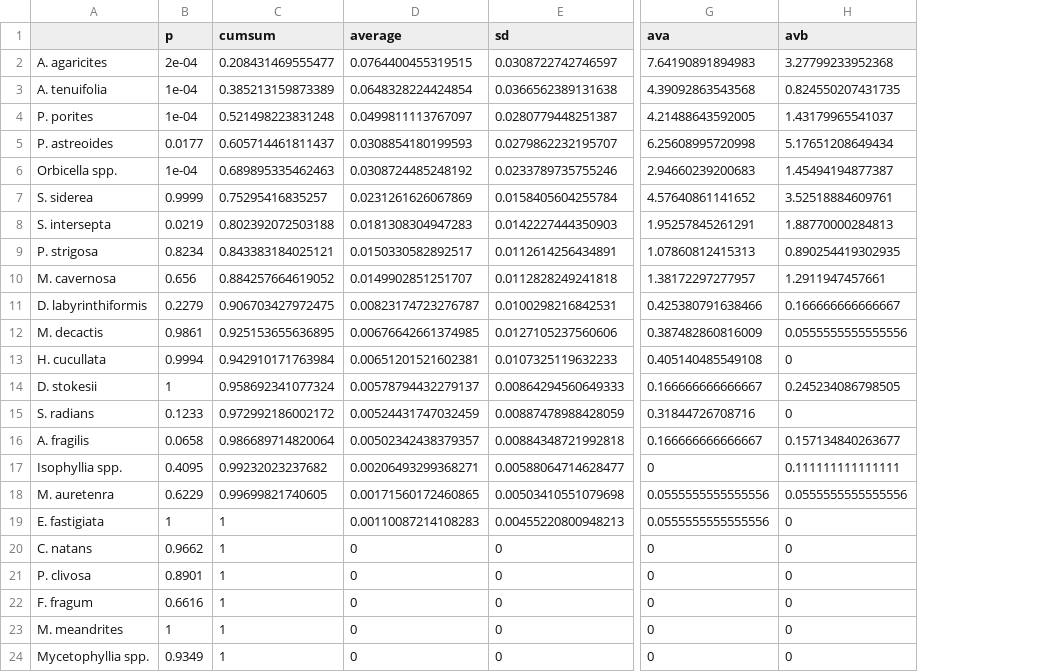
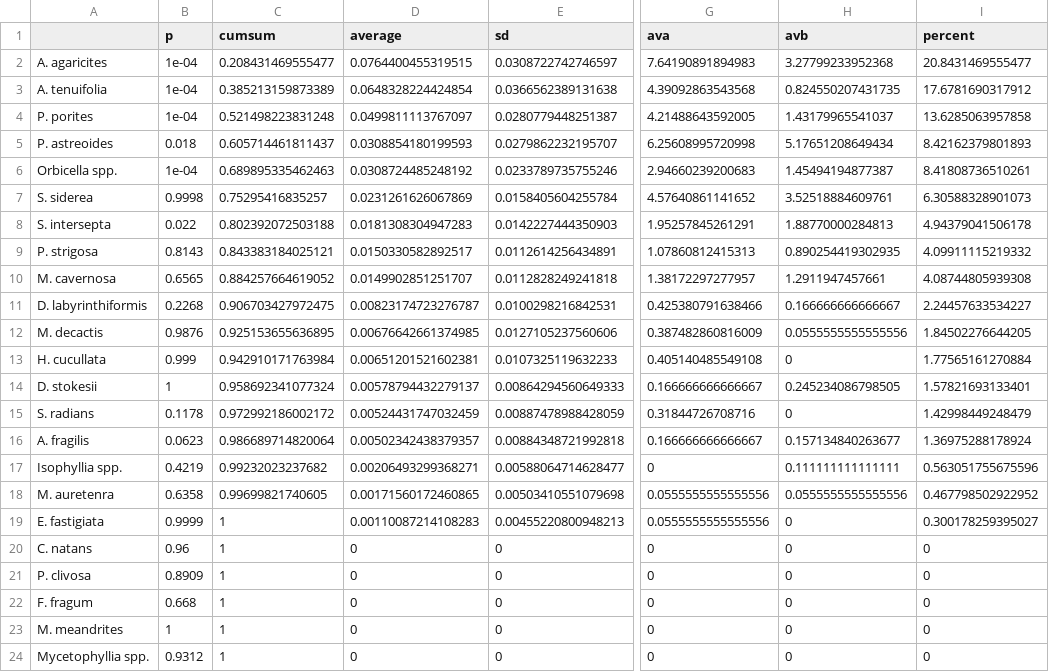
Before and after one commit to naltmank/greta_val, a CSV file: output/SIMPER_2022to2024.csv, drawn as a sheet; only a part is shown, gaps mark what is left out; the diff names each change by its address in the sheet, - before the commit and + after, or states it on an @@ line.

```diff
--- a/output/SIMPER_2022to2024.csv
+++ b/output/SIMPER_2022to2024.csv
+column I (percent), rows 2-24: 20.8431469555477 | 17.6781690317912 | 13.6285063957858 | 8.42162379801893 | 8.41808736510261 | 6.30588328901073 | 4.94379041506178 | 4.09911115219332 | 4.08744805939308 | 2.24457633534227 | 1.84502276644205 | 1.77565161270884 | 1.57821693133401 | 1.42998449248479 | 1.36975288178924 | 0.563051755675596 | 0.467798502922952 | 0.300178259395027 | 0 | 0 | 0 | 0 | 0
-B2 (p): 2e-04
+B2 (p): 1e-04
-B5 (p): 0.0177
+B5 (p): 0.018
-B7 (p): 0.9999
+B7 (p): 0.9998
-B8 (p): 0.0219
+B8 (p): 0.022
-B9 (p): 0.8234
+B9 (p): 0.8143
-B10 (p): 0.656
+B10 (p): 0.6565
-B11 (p): 0.2279
+B11 (p): 0.2268
-B12 (p): 0.9861
+B12 (p): 0.9876
-B13 (p): 0.9994
+B13 (p): 0.999
-B15 (p): 0.1233
+B15 (p): 0.1178
-B16 (p): 0.0658
+B16 (p): 0.0623
-B17 (p): 0.4095
+B17 (p): 0.4219
-B18 (p): 0.6229
+B18 (p): 0.6358
-B19 (p): 1
+B19 (p): 0.9999
-B20 (p): 0.9662
+B20 (p): 0.96
-B21 (p): 0.8901
+B21 (p): 0.8909
-B22 (p): 0.6616
+B22 (p): 0.668
-B24 (p): 0.9349
+B24 (p): 0.9312
```
Also changed, not shown: output/SIMPER_2019to2022.csv, output/SIMPER_2019to2024.csv, 3 other files.
